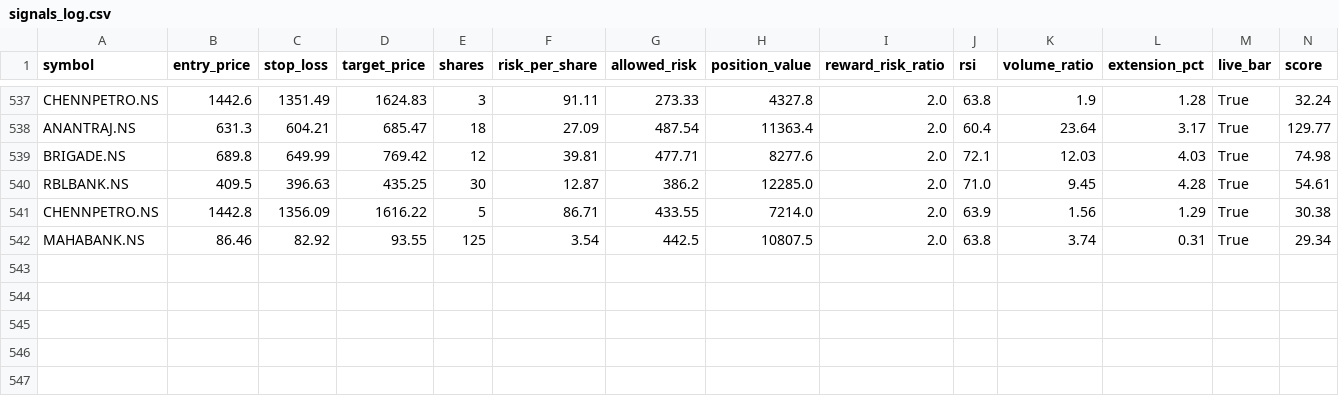
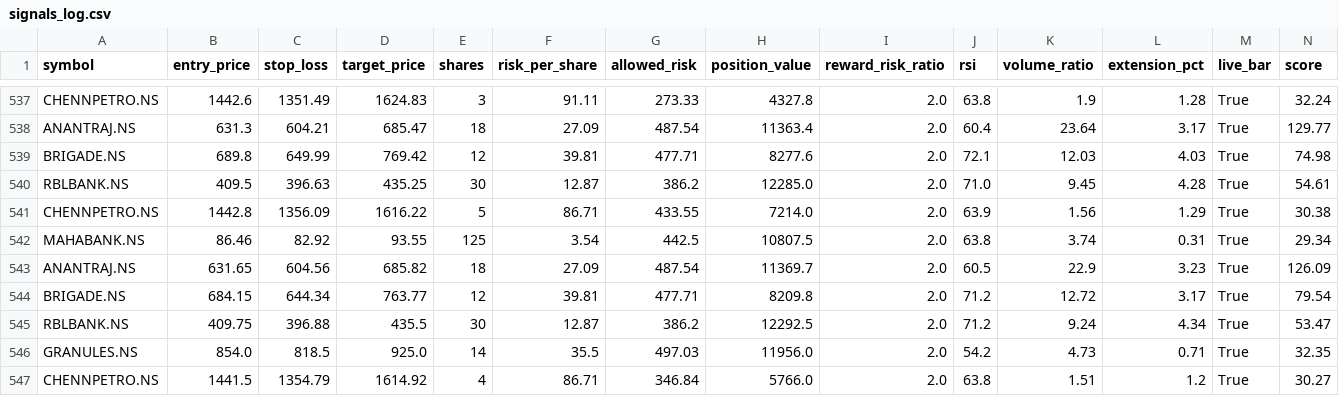
Before and after one commit to eeshanshukla12-star/nse_screener_1_.py, a CSV file: signals_log.csv, drawn as a sheet; only a part is shown, gaps mark what is left out; rows hold the shown columns only; the diff names each change by its address in the sheet, - before the commit and + after, or states it on an @@ line.

Commit message:
Update signal log [skip ci]

```diff
--- a/signals_log.csv
+++ b/signals_log.csv
+row 543: ANANTRAJ.NS | 631.65 | 604.56 | 685.82 | 18 | 27.09 | 487.54 | 11369.7 | 2.0 | 60.5 | 22.9 | 3.23 | True | 126.09
+row 544: BRIGADE.NS | 684.15 | 644.34 | 763.77 | 12 | 39.81 | 477.71 | 8209.8 | 2.0 | 71.2 | 12.72 | 3.17 | True | 79.54
+row 545: RBLBANK.NS | 409.75 | 396.88 | 435.5 | 30 | 12.87 | 386.2 | 12292.5 | 2.0 | 71.2 | 9.24 | 4.34 | True | 53.47
+row 546: GRANULES.NS | 854.0 | 818.5 | 925.0 | 14 | 35.5 | 497.03 | 11956.0 | 2.0 | 54.2 | 4.73 | 0.71 | True | 32.35
+row 547: CHENNPETRO.NS | 1441.5 | 1354.79 | 1614.92 | 4 | 86.71 | 346.84 | 5766.0 | 2.0 | 63.8 | 1.51 | 1.2 | True | 30.27
```
